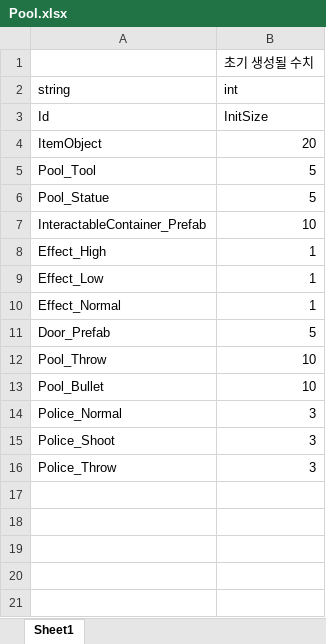
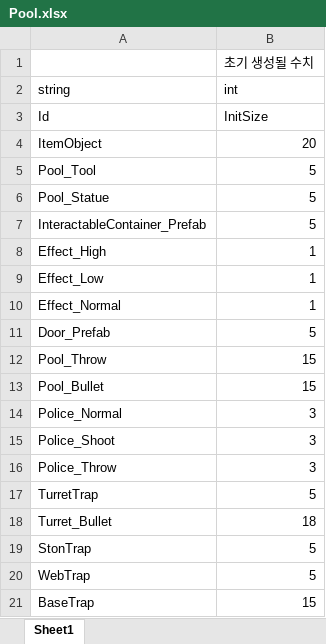
Before and after one commit to 6th-OzCooding/JewelThief, an Excel workbook: JsonConverter/ExcelFiles/Pool.xlsx, sheet Sheet1, drawn as a sheet; values as stored, in another font and other column widths than the file's, no borders; charts and pictures not drawn; the diff names each change by its address in the sheet, - before the commit and + after, or states it on an @@ line.

```diff
--- a/JsonConverter/ExcelFiles/Pool.xlsx (sheet Sheet1)
+++ b/JsonConverter/ExcelFiles/Pool.xlsx (sheet Sheet1)
-B7 (int): 10
+B7 (int): 5
-B12:B13 (int): 10
+B12:B13 (int): 15
+row 17: TurretTrap | 5
+row 18: Turret_Bullet | 18
+row 19: StonTrap | 5
+row 20: WebTrap | 5
+row 21: BaseTrap | 15
```
Also changed, not shown: charts or pictures, JsonConverter/ExcelFiles/MapSpawn.xlsx, JsonConverter/ExcelFiles/PreLoadAsset.xlsx, 27 other files.
